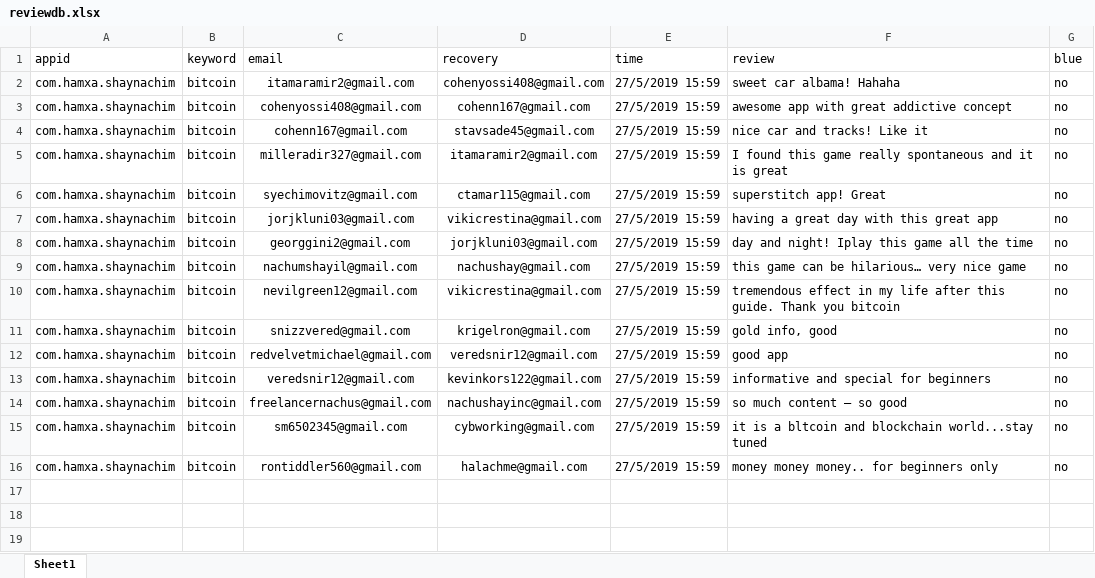
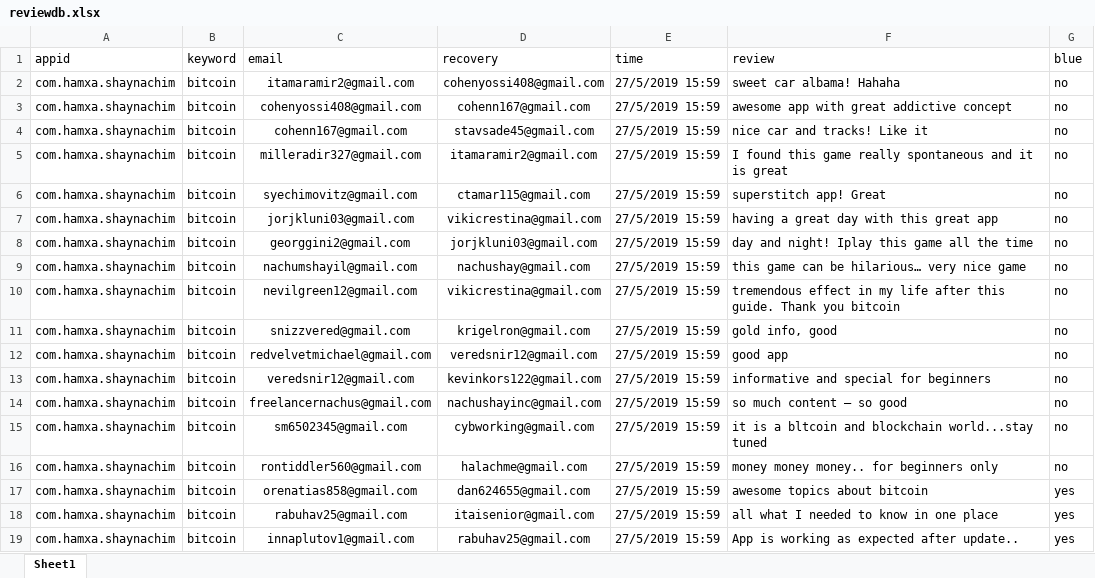
Before and after one commit to sugarderryfire/ReviewsProject, an Excel workbook: reviewdb.xlsx, sheet Sheet1, drawn as a sheet; values as stored, in another font and other column widths than the file's, no borders; the diff names each change by its address in the sheet, - before the commit and + after, or states it on an @@ line.

Commit message:
Add files via upload

```diff
--- a/reviewdb.xlsx (sheet Sheet1)
+++ b/reviewdb.xlsx (sheet Sheet1)
+row 17: com.hamxa.shaynachim | bitcoin | orenatias858@gmail.com | dan624655@gmail.com | 27/5/2019 15:59 | awesome topics about bitcoin | yes
+row 18: com.hamxa.shaynachim | bitcoin | rabuhav25@gmail.com | itaisenior@gmail.com | 27/5/2019 15:59 | all what I needed to know in one place | yes
+row 19: com.hamxa.shaynachim | bitcoin | innaplutov1@gmail.com | rabuhav25@gmail.com | 27/5/2019 15:59 | App is working as expected after update.. | yes
```
